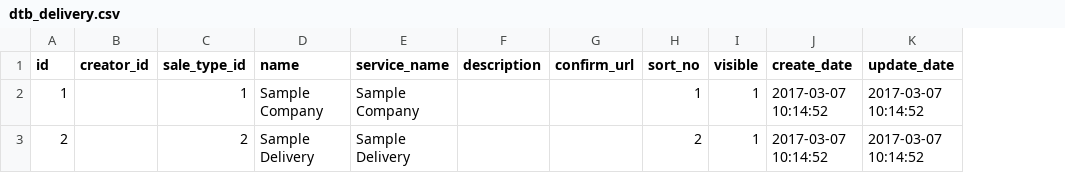
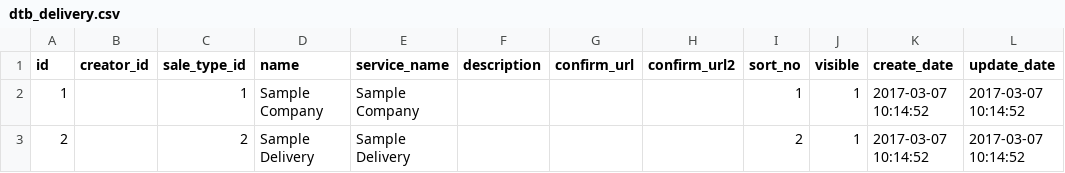
Before and after one commit to YoheiTsuda/EcCube4, a CSV file: src/Eccube/Resource/doctrine/import_csv/en/dtb_delivery.csv, drawn as a sheet; only a part is shown; the diff names each change by its address in the sheet, - before the commit and + after, or states it on an @@ line.

```diff
--- a/src/Eccube/Resource/doctrine/import_csv/en/dtb_delivery.csv
+++ b/src/Eccube/Resource/doctrine/import_csv/en/dtb_delivery.csv
+column H (confirm_url2), empty
```
Also changed, not shown: src/Eccube/Resource/doctrine/import_csv/ja/dtb_delivery.csv, 7 other files.
